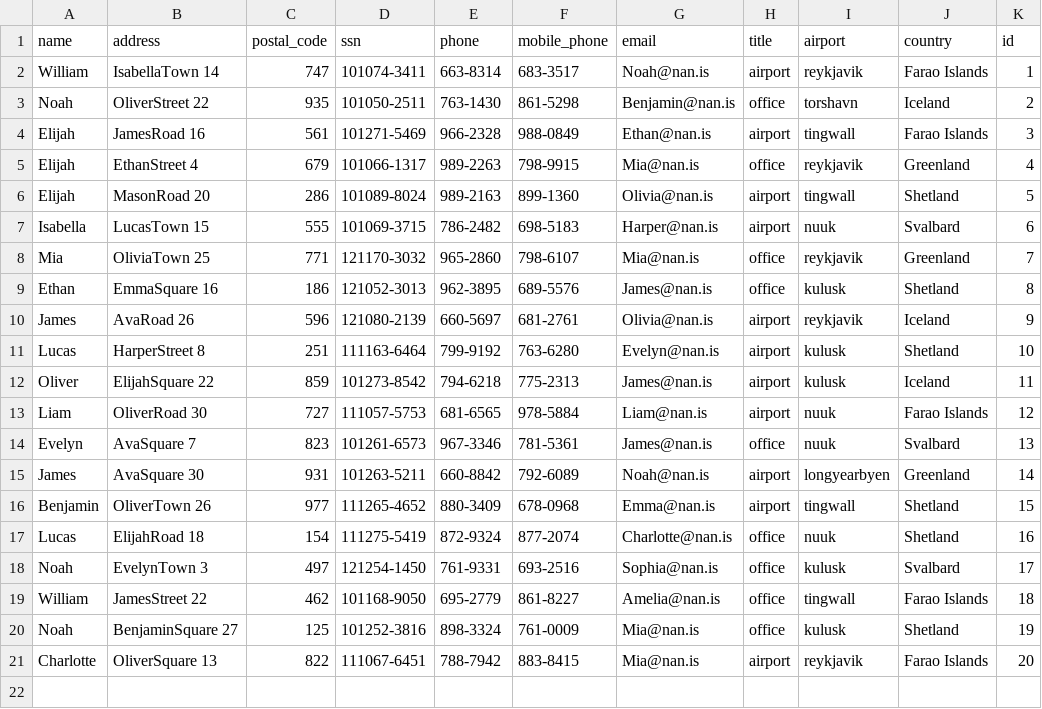
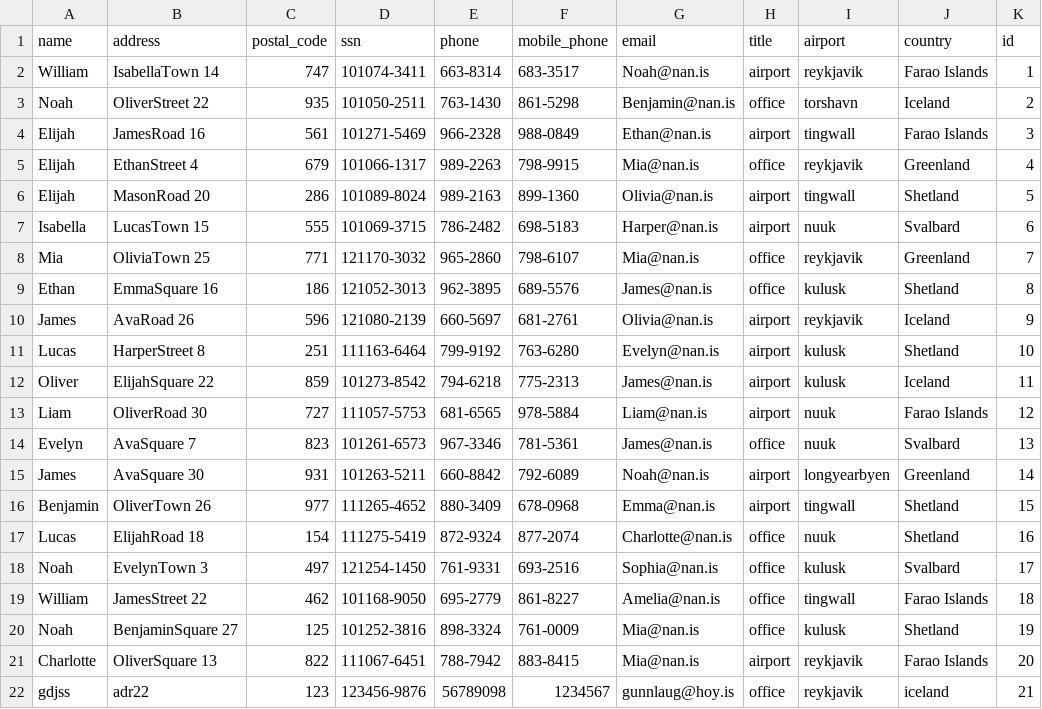
Before and after one commit to stebbilax/-VLN1-2020-H23, a CSV file: src/Data/data/employees.csv, drawn as a sheet; the diff names each change by its address in the sheet, - before the commit and + after, or states it on an @@ line.

```diff
--- a/src/Data/data/employees.csv
+++ b/src/Data/data/employees.csv
+row 22: gdjss | adr22 | 123 | 123456-9876 | 56789098 | 1234567 | gunnlaug@hoy.is | office | reykjavik | iceland | 21
```
Also changed, not shown: 2 other files.
